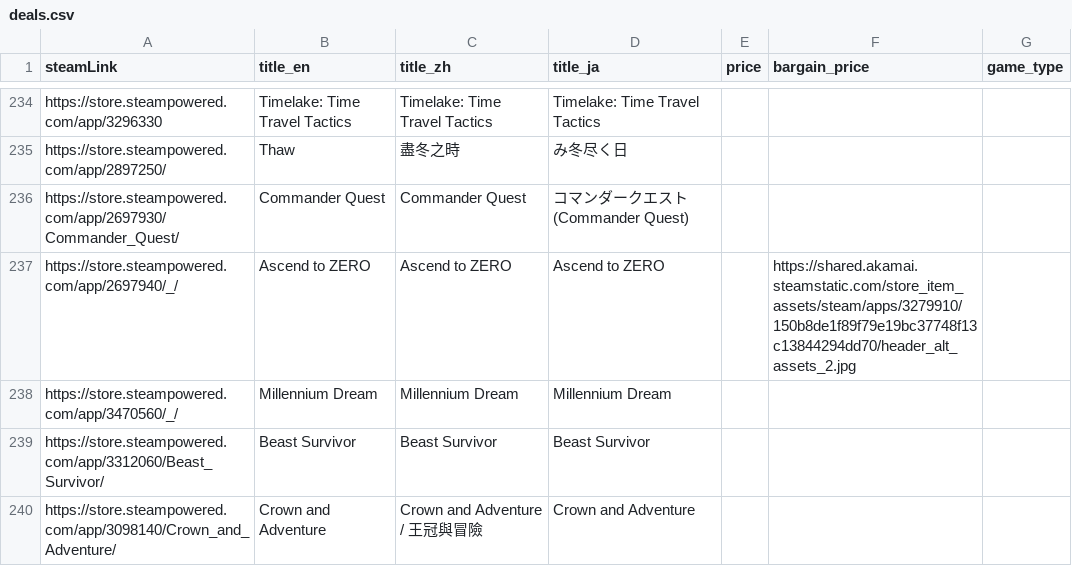
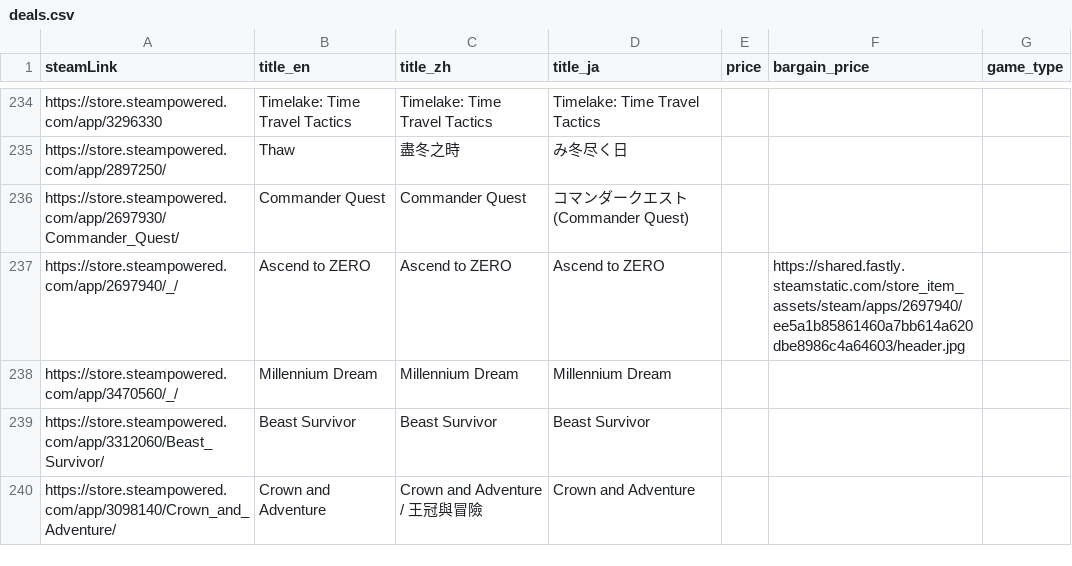
Before and after one commit to FilterGame/East-Asia-Indie-Games-Celebration, a CSV file: deals.csv, drawn as a sheet; only a part is shown, gaps mark what is left out.

```diff
--- a/deals.csv
+++ b/deals.csv
@@ -236,3 +236,3 @@ https://store.steampowered.com/app/2897250/,Thaw,盡冬之時,み冬尽く日,,,
 https://store.steampowered.com/app/2697930/Commander_Quest/,Commander Quest,Commander Quest,コマンダークエスト (Commander Quest),,,
-https://store.steampowered.com/app/2697940/_/,Ascend to ZERO,Ascend to ZERO,Ascend to ZERO,,https://shared.akamai.steamstatic.com/store_item_assets/steam/apps/3279910/150b8de1f89f79e19bc37748f13c13844294dd70/header_alt_assets_2.jpg,
+https://store.steampowered.com/app/2697940/_/,Ascend to ZERO,Ascend to ZERO,Ascend to ZERO,,https://shared.fastly.steamstatic.com/store_item_assets/steam/apps/2697940/ee5a1b85861460a7bb614a620dbe8986c4a64603/header.jpg,
 https://store.steampowered.com/app/3470560/_/,Millennium Dream,Millennium Dream,Millennium Dream,,,
```
Also changed, not shown: 2 other files.
